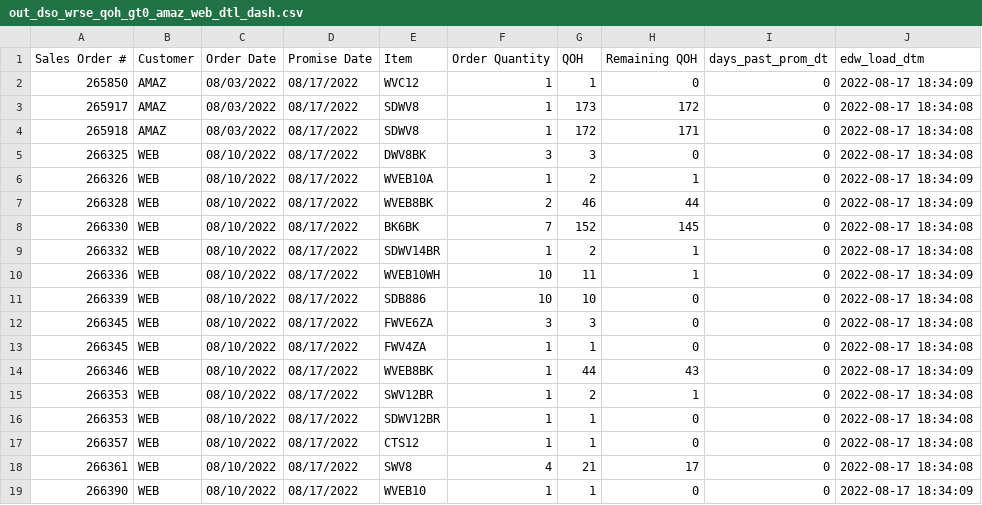
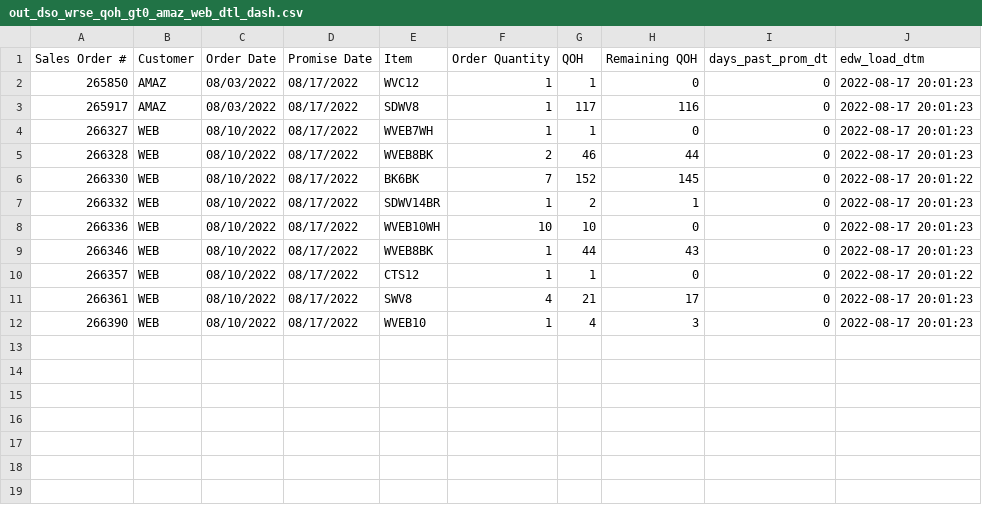
Before and after one commit to famcomfg/pi, a CSV file: out_dso_wrse_qoh_gt0_amaz_web_dtl_dash.csv, drawn as a sheet.

```diff
--- a/out_dso_wrse_qoh_gt0_amaz_web_dtl_dash.csv
+++ b/out_dso_wrse_qoh_gt0_amaz_web_dtl_dash.csv
@@ -1,19 +1,12 @@
 Sales Order #,Customer,Order Date,Promise Date,Item,Order Quantity,QOH,Remaining QOH,days_past_prom_dt,edw_load_dtm
-265850,AMAZ,08/03/2022,08/17/2022,WVC12,1,1,0,0,2022-08-17 18:34:09
-265917,AMAZ,08/03/2022,08/17/2022,SDWV8,1,173,172,0,2022-08-17 18:34:08
-265918,AMAZ,08/03/2022,08/17/2022,SDWV8,1,172,171,0,2022-08-17 18:34:08
-266325,WEB,08/10/2022,08/17/2022,DWV8BK,3,3,0,0,2022-08-17 18:34:08
-266326,WEB,08/10/2022,08/17/2022,WVEB10A,1,2,1,0,2022-08-17 18:34:09
-266328,WEB,08/10/2022,08/17/2022,WVEB8BK,2,46,44,0,2022-08-17 18:34:09
-266330,WEB,08/10/2022,08/17/2022,BK6BK,7,152,145,0,2022-08-17 18:34:08
-266332,WEB,08/10/2022,08/17/2022,SDWV14BR,1,2,1,0,2022-08-17 18:34:08
-266336,WEB,08/10/2022,08/17/2022,WVEB10WH,10,11,1,0,2022-08-17 18:34:09
-266339,WEB,08/10/2022,08/17/2022,SDB886,10,10,0,0,2022-08-17 18:34:08
-266345,WEB,08/10/2022,08/17/2022,FWVE6ZA,3,3,0,0,2022-08-17 18:34:08
-266345,WEB,08/10/2022,08/17/2022,FWV4ZA,1,1,0,0,2022-08-17 18:34:08
-266346,WEB,08/10/2022,08/17/2022,WVEB8BK,1,44,43,0,2022-08-17 18:34:09
-266353,WEB,08/10/2022,08/17/2022,SWV12BR,1,2,1,0,2022-08-17 18:34:08
-266353,WEB,08/10/2022,08/17/2022,SDWV12BR,1,1,0,0,2022-08-17 18:34:08
-266357,WEB,08/10/2022,08/17/2022,CTS12,1,1,0,0,2022-08-17 18:34:08
-266361,WEB,08/10/2022,08/17/2022,SWV8,4,21,17,0,2022-08-17 18:34:08
-266390,WEB,08/10/2022,08/17/2022,WVEB10,1,1,0,0,2022-08-17 18:34:09
+265850,AMAZ,08/03/2022,08/17/2022,WVC12,1,1,0,0,2022-08-17 20:01:23
+265917,AMAZ,08/03/2022,08/17/2022,SDWV8,1,117,116,0,2022-08-17 20:01:23
+266327,WEB,08/10/2022,08/17/2022,WVEB7WH,1,1,0,0,2022-08-17 20:01:23
+266328,WEB,08/10/2022,08/17/2022,WVEB8BK,2,46,44,0,2022-08-17 20:01:23
+266330,WEB,08/10/2022,08/17/2022,BK6BK,7,152,145,0,2022-08-17 20:01:22
+266332,WEB,08/10/2022,08/17/2022,SDWV14BR,1,2,1,0,2022-08-17 20:01:23
+266336,WEB,08/10/2022,08/17/2022,WVEB10WH,10,10,0,0,2022-08-17 20:01:23
+266346,WEB,08/10/2022,08/17/2022,WVEB8BK,1,44,43,0,2022-08-17 20:01:23
+266357,WEB,08/10/2022,08/17/2022,CTS12,1,1,0,0,2022-08-17 20:01:22
+266361,WEB,08/10/2022,08/17/2022,SWV8,4,21,17,0,2022-08-17 20:01:23
+266390,WEB,08/10/2022,08/17/2022,WVEB10,1,4,3,0,2022-08-17 20:01:23
```
Also changed, not shown: out_dso_wrse_qoh_gt0_amaz_web_summ_dash.csv, out_dso_wrse_qoh_gt0_dtl_dash.csv, 1 other file.
